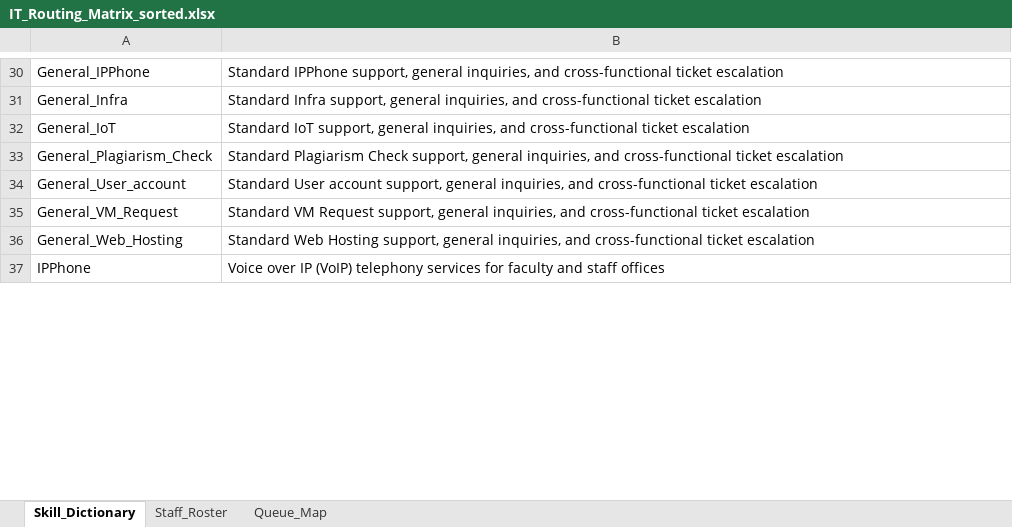
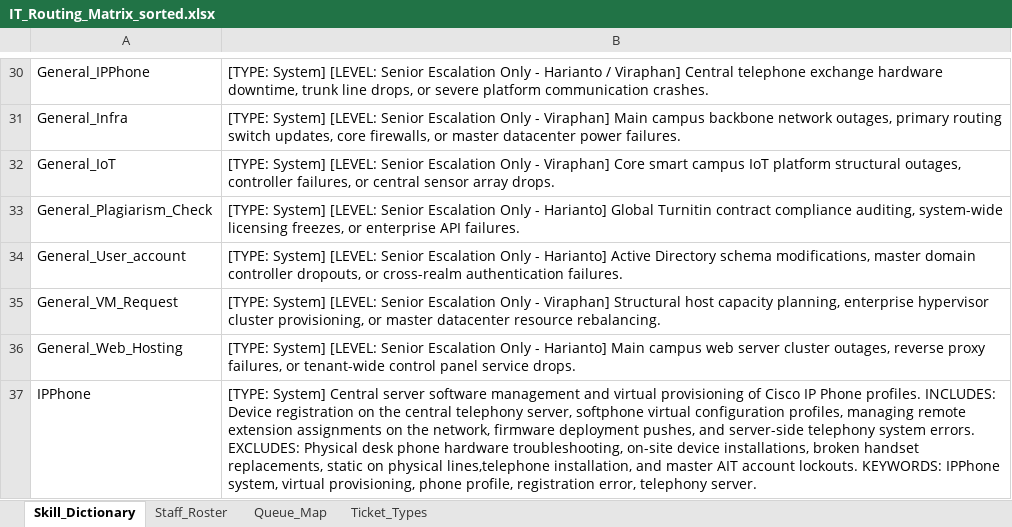
Before and after one commit to 1ilshi/ai_dispatch_project, an Excel workbook: IT_Routing_Matrix_sorted.xlsx, sheet Skill_Dictionary, drawn as a sheet; only a part is shown, gaps mark what is left out; values as stored, in another font and other column widths than the file's, no borders; the diff covers the shown part only; the diff names each change by its address in the sheet, - before the commit and + after, or states it on an @@ line.

```diff
--- a/IT_Routing_Matrix_sorted.xlsx (sheet Skill_Dictionary)
+++ b/IT_Routing_Matrix_sorted.xlsx (sheet Skill_Dictionary)
+sheet tab: Ticket_Types
-B30: Standard IPPhone support, general inquiries, and cross-functional ticket escalation
+B30: [TYPE: System] [LEVEL: Senior Escalation Only - Harianto / Viraphan] Central telephone exchange hardware downtime, trunk line drops, or severe platform communication crashes.
-B31: Standard Infra support, general inquiries, and cross-functional ticket escalation
+B31: [TYPE: System] [LEVEL: Senior Escalation Only - Viraphan] Main campus backbone network outages, primary routing switch updates, core firewalls, or master datacenter power failures.
-B32: Standard IoT support, general inquiries, and cross-functional ticket escalation
+B32: [TYPE: System] [LEVEL: Senior Escalation Only - Viraphan] Core smart campus IoT platform structural outages, controller failures, or central sensor array drops.
-B33: Standard Plagiarism Check support, general inquiries, and cross-functional ticket escalation
+B33: [TYPE: System] [LEVEL: Senior Escalation Only - Harianto] Global Turnitin contract compliance auditing, system-wide licensing freezes, or enterprise API failures.
-B34: Standard User account support, general inquiries, and cross-functional ticket escalation
+B34: [TYPE: System] [LEVEL: Senior Escalation Only - Harianto] Active Directory schema modifications, master domain controller dropouts, or cross-realm authentication failures.
-B35: Standard VM Request support, general inquiries, and cross-functional ticket escalation
+B35: [TYPE: System] [LEVEL: Senior Escalation Only - Viraphan] Structural host capacity planning, enterprise hypervisor cluster provisioning, or master datacenter resource rebalancing.
-B36: Standard Web Hosting support, general inquiries, and cross-functional ticket escalation
+B36: [TYPE: System] [LEVEL: Senior Escalation Only - Harianto] Main campus web server cluster outages, reverse proxy failures, or tenant-wide control panel service drops.
-B37: Voice over IP (VoIP) telephony services for faculty and staff offices
+B37: [TYPE: System] Central server software management and virtual provisioning of Cisco IP Phone profiles. INCLUDES: Device registration on the central telephony server, softphone virtual configuration profiles, managing remote extension assignments on the network, firmware deployment pushes, and server-side telephony system errors. EXCLUDES: Physical desk phone hardware troubleshooting, on-site device installations, broken handset replacements, static on physical lines,telephone installation, and master AIT account lockouts. KEYWORDS: IPPhone system, virtual provisioning, phone profile, registration error, telephony server.
```
Also changed, not shown: 5 added rows, 7 removed rows and 44 edited cells elsewhere in this sheet, sheet Queue_Map, sheet Staff_Roster, 4 other files.
